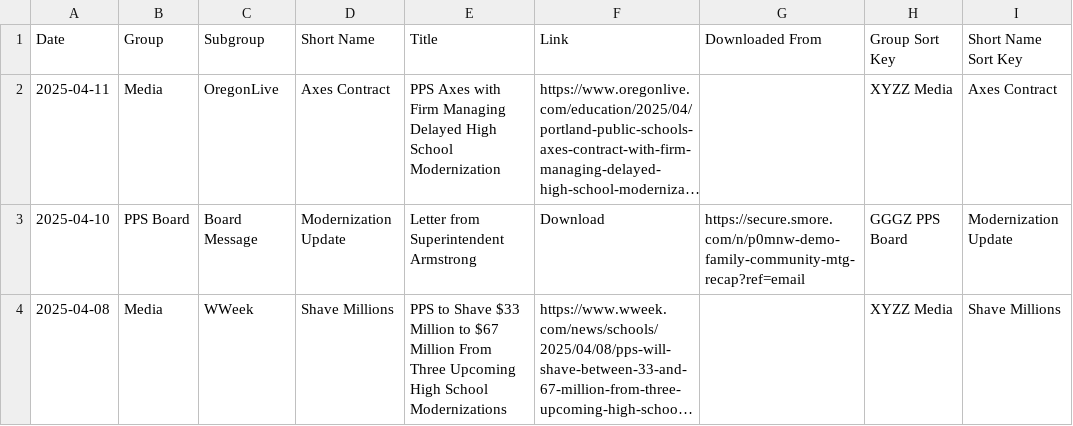
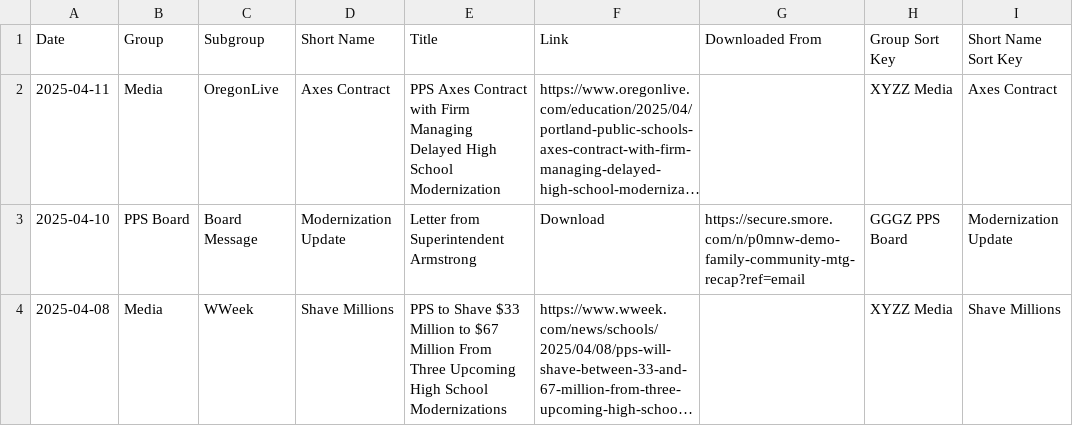
Before and after one commit to modernjeff/www, a CSV file: build/timeline.csv, drawn as a sheet; only a part is shown; long unchanged cells end in …; the diff names each change by its address in the sheet, - before the commit and + after, or states it on an @@ line.

```diff
--- a/build/timeline.csv
+++ b/build/timeline.csv
-E2 (Title): PPS Axes with Firm…
+E2 (Title): PPS Axes Contract with Firm…
```
Also changed, not shown: 1 other file.
